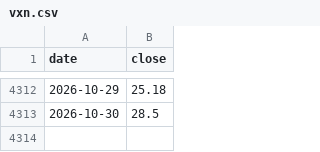
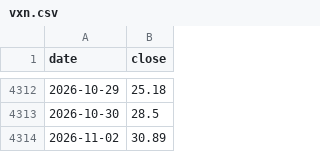
Before and after one commit to Allenvip1/G-F-U-T-2, a CSV file: data/vxn.csv, drawn as a sheet; only a part is shown, gaps mark what is left out; the diff names each change by its address in the sheet, - before the commit and + after, or states it on an @@ line.

```diff
--- a/data/vxn.csv
+++ b/data/vxn.csv
+row 4314: 2026-11-02 | 30.89
```
Also changed, not shown: data/futures_oi.csv, data/futures_total.csv, 3 other files.
